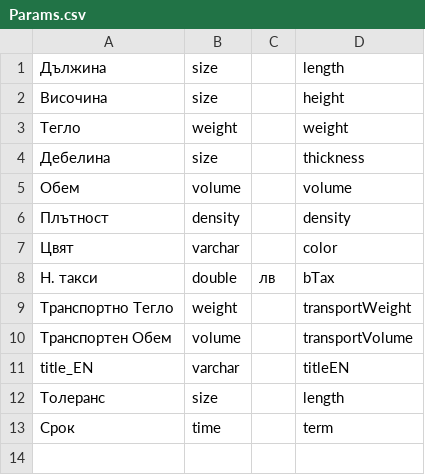
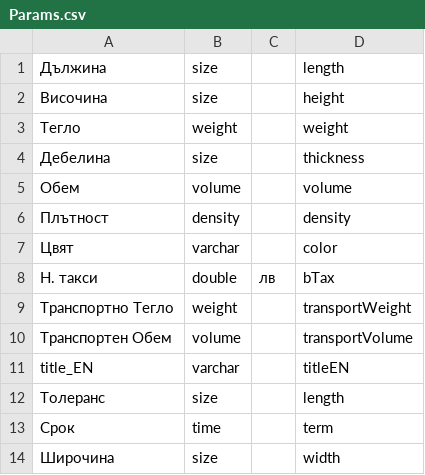
Before and after one commit to bgerp/bgerp, a CSV file: cat/csv/Params.csv, drawn as a sheet; the diff names each change by its address in the sheet, - before the commit and + after, or states it on an @@ line.

Commit message:
Добавен продуктов параметър широчина

```diff
--- a/cat/csv/Params.csv
+++ b/cat/csv/Params.csv
+row 14: Широчина | size |  | width
```
Also changed, not shown: 3 other files.
